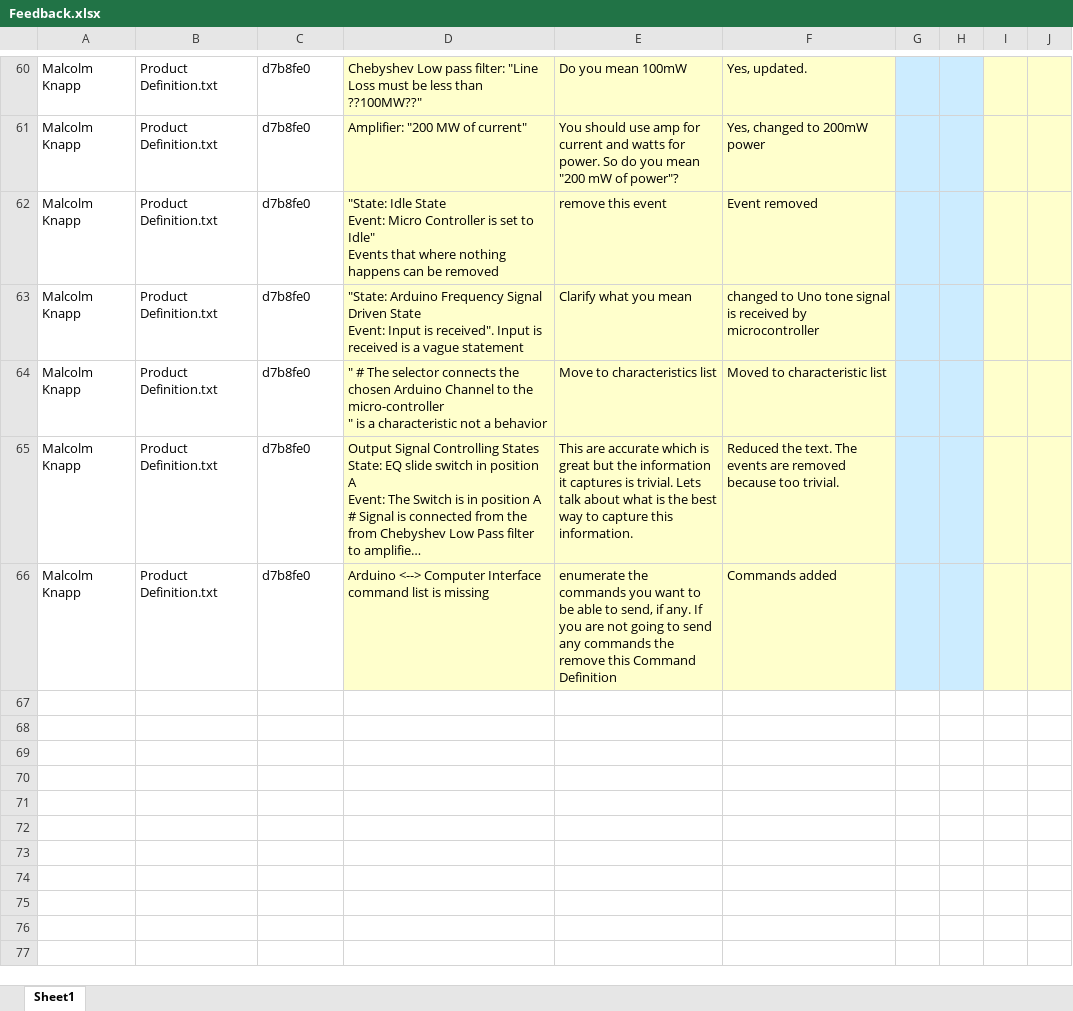
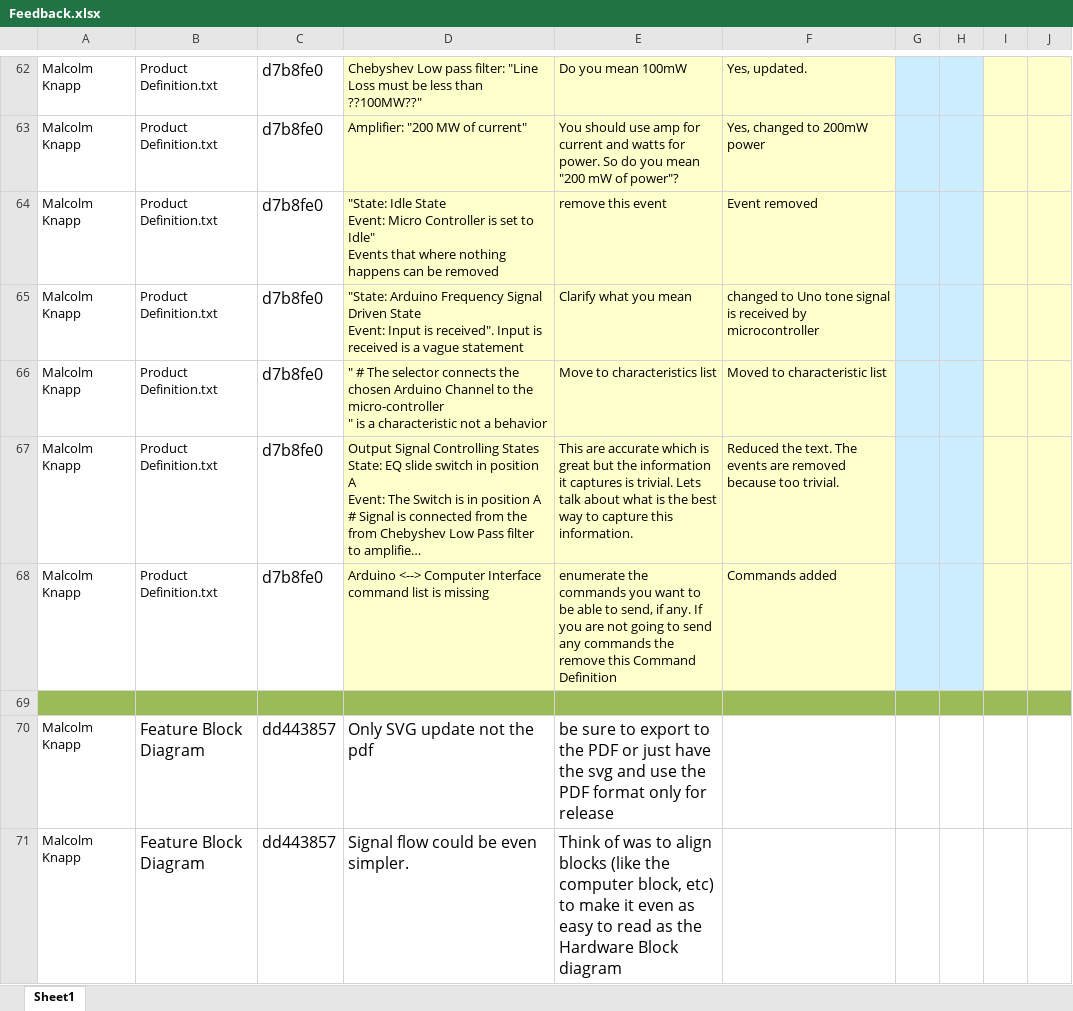
Before and after one commit to theengineeraccelerator/Independent, an Excel workbook: Zacher/Feedback.xlsx, sheet Sheet1, drawn as a sheet; only a part is shown, gaps mark what is left out; long unchanged cells end in …; values as stored, in another font and other column widths than the file's, no borders; addresses are those after the commit; the diff covers the shown part only; the diff names each change by its address in the sheet, - before the commit and + after, or states it on an @@ line.

```diff
--- a/Zacher/Feedback.xlsx (sheet Sheet1)
+++ b/Zacher/Feedback.xlsx (sheet Sheet1)
@@ C62:C68 text size: larger @@
+row 69: (empty)
+row 70: Malcolm Knapp | Feature Block Diagram | dd443857 | Only SVG update not the pdf | be sure to export to the PDF or just have the svg and use the PDF format only for release
+row 71: Malcolm Knapp | Feature Block Diagram | dd443857 | Signal flow could be even simpler. | Think of was to align blocks (like the computer block, etc) to make it even as easy to read as the Hardware Block diagram
```
Also changed, not shown: 24 added rows and cell formats elsewhere in this sheet.
